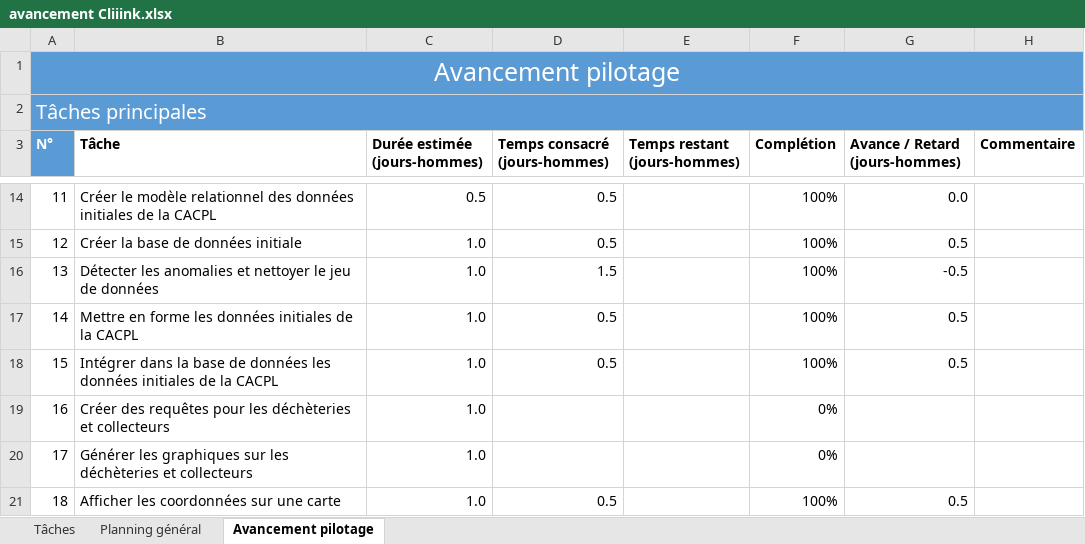
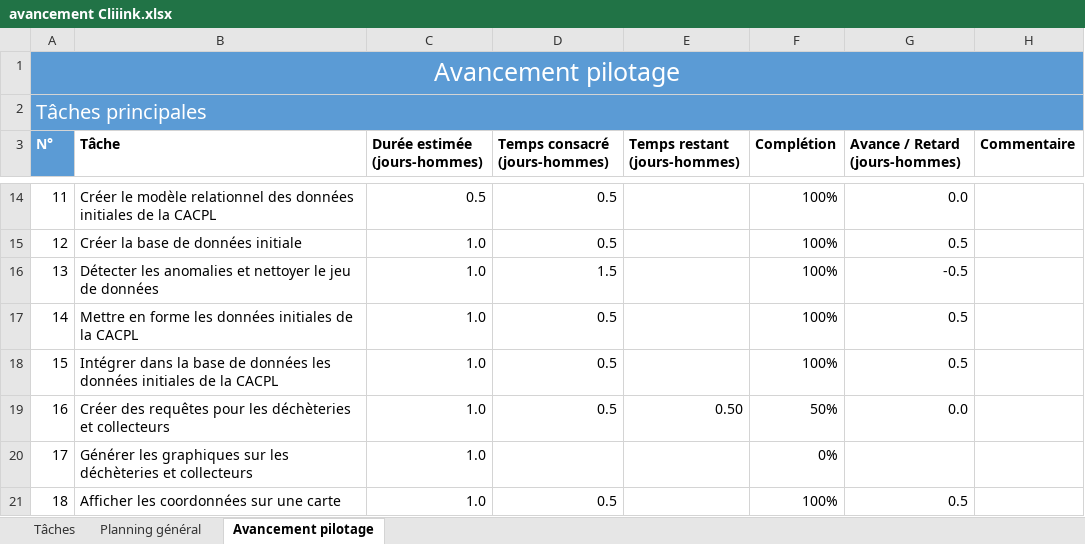
Before and after one commit to antjacquemin/cliiinkv0, an Excel workbook: doc/avancement Cliiink.xlsx, sheet Avancement pilotage, drawn as a sheet; only a part is shown, gaps mark what is left out; values as stored, in another font and other column widths than the file's, no borders; conditional formats and table styles not drawn; the diff names each change by its address in the sheet, - before the commit and + after, or states it on an @@ line.

Commit message:
Actualisation avancement

```diff
--- a/doc/avancement Cliiink.xlsx (sheet Avancement pilotage)
+++ b/doc/avancement Cliiink.xlsx (sheet Avancement pilotage)
-D19 (Temps consacré (jours-hommes)): (empty)
+D19 (Temps consacré (jours-hommes)): 0.5
-E19 (Temps restant (jours-hommes)): (empty)
+E19 (Temps restant (jours-hommes)): 0.50
-F19 (Complétion): 0%
+F19 (Complétion): 50%
-G19 (Avance / Retard (jours-hommes)): (empty)
+G19 (Avance / Retard (jours-hommes)): 0.0
```
Also changed, not shown: sheet Planning général.
